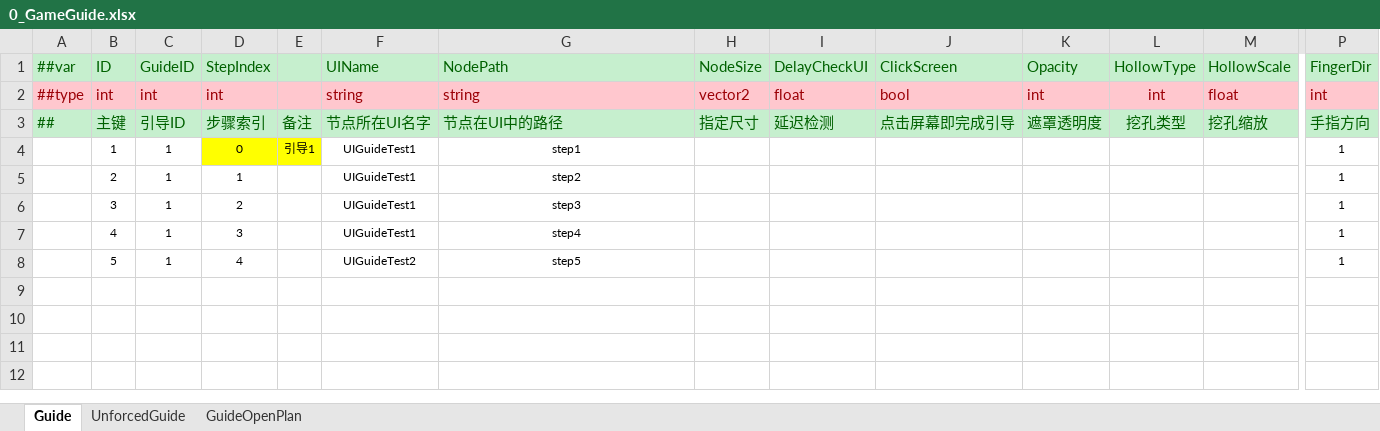
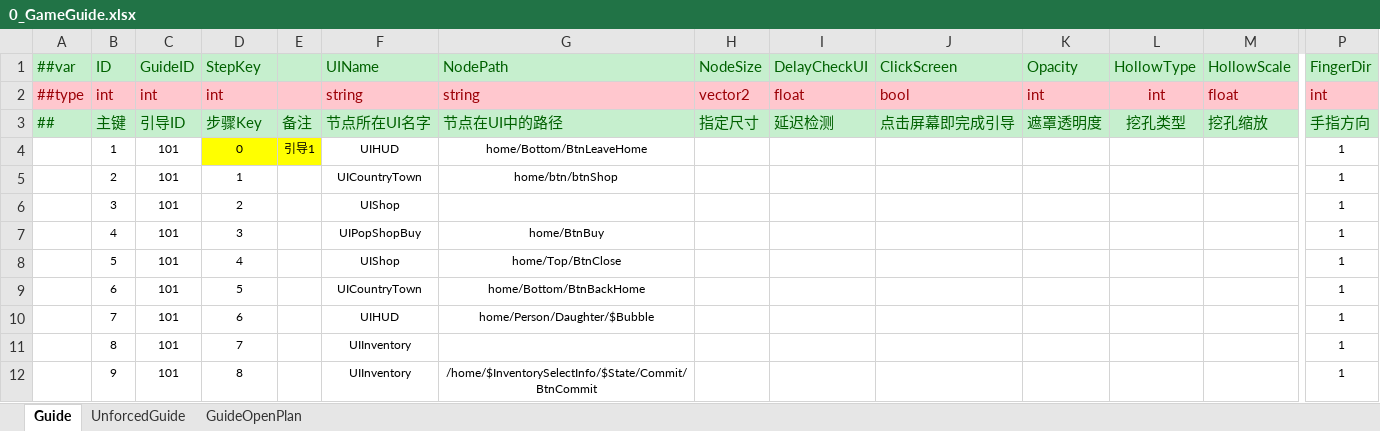
Before and after one commit to milesmou/CocosMLib, an Excel workbook: excel/Datas/0_GameGuide.xlsx, sheet Guide, drawn as a sheet; only a part is shown, gaps mark what is left out; values as stored, in another font and other column widths than the file's, no borders; rows hold the shown columns only; the diff names each change by its address in the sheet, - before the commit and + after, or states it on an @@ line.

Commit message:
Update 0_GameGuide.xlsx

```diff
--- a/excel/Datas/0_GameGuide.xlsx (sheet Guide)
+++ b/excel/Datas/0_GameGuide.xlsx (sheet Guide)
-D1: StepIndex
+D1: StepKey
-D3 (StepKey): 步骤索引
+D3 (StepKey): 步骤Key
-C4:C8 (GuideID): 1
+C4:C8 (GuideID): 101
-F4 (UIName): UIGuideTest1
+F4 (UIName): UIHUD
-G4 (NodePath): step1
+G4 (NodePath): home/Bottom/BtnLeaveHome
-F5 (UIName): UIGuideTest1
+F5 (UIName): UICountryTown
-G5 (NodePath): step2
+G5 (NodePath): home/btn/btnShop
-F6 (UIName): UIGuideTest1
+F6 (UIName): UIShop
-G6 (NodePath): step3
+G6 (NodePath): (empty)
-F7 (UIName): UIGuideTest1
+F7 (UIName): UIPopShopBuy
-G7 (NodePath): step4
+G7 (NodePath): home/BtnBuy
-F8 (UIName): UIGuideTest2
+F8 (UIName): UIShop
-G8 (NodePath): step5
+G8 (NodePath): home/Top/BtnClose
+row 9:  | 6 | 101 | 5 |  | UICountryTown | home/Bottom/BtnBackHome |  |  |  |  |  |  | 1
+row 10:  | 7 | 101 | 6 |  | UIHUD | home/Person/Daughter/$Bubble |  |  |  |  |  |  | 1
+row 11:  | 8 | 101 | 7 |  | UIInventory |  |  |  |  |  |  |  | 1
+row 12:  | 9 | 101 | 8 |  | UIInventory | /home/$InventorySelectInfo/$State/Commit/BtnCommit |  |  |  |  |  |  | 1
```
Also changed, not shown: sheet UnforcedGuide.
